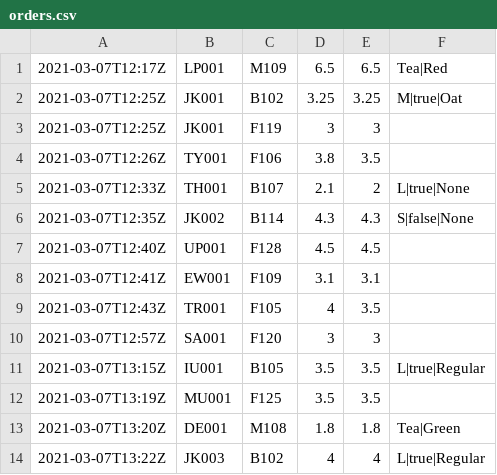
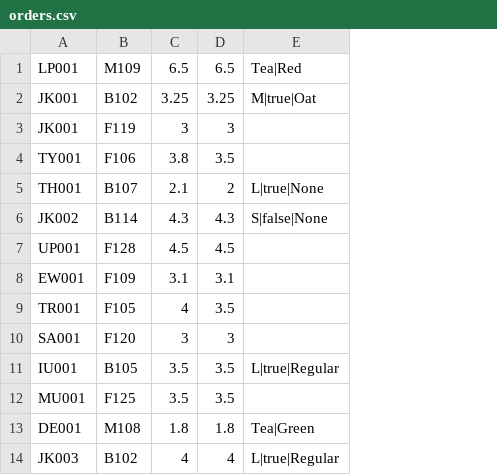
Before and after one commit to kymckay/f21as-project, a CSV file: data/orders.csv, drawn as a sheet; only a part is shown; the diff names each change by its address in the sheet, - before the commit and + after, or states it on an @@ line.

Commit message:
Remove timestamps from order data
No longer makes sense since input data now represents orders yet to
happen

```diff
--- a/data/orders.csv
+++ b/data/orders.csv
-column A, rows 1-14: 2021-03-07T12:17Z | 2021-03-07T12:25Z | 2021-03-07T12:25Z | 2021-03-07T12:26Z | 2021-03-07T12:33Z | 2021-03-07T12:35Z | 2021-03-07T12:40Z | 2021-03-07T12:41Z | 2021-03-07T12:43Z | 2021-03-07T12:57Z | 2021-03-07T13:15Z | 2021-03-07T13:19Z | 2021-03-07T13:20Z | 2021-03-07T13:22Z
```
Also changed, not shown: 10 other files.
